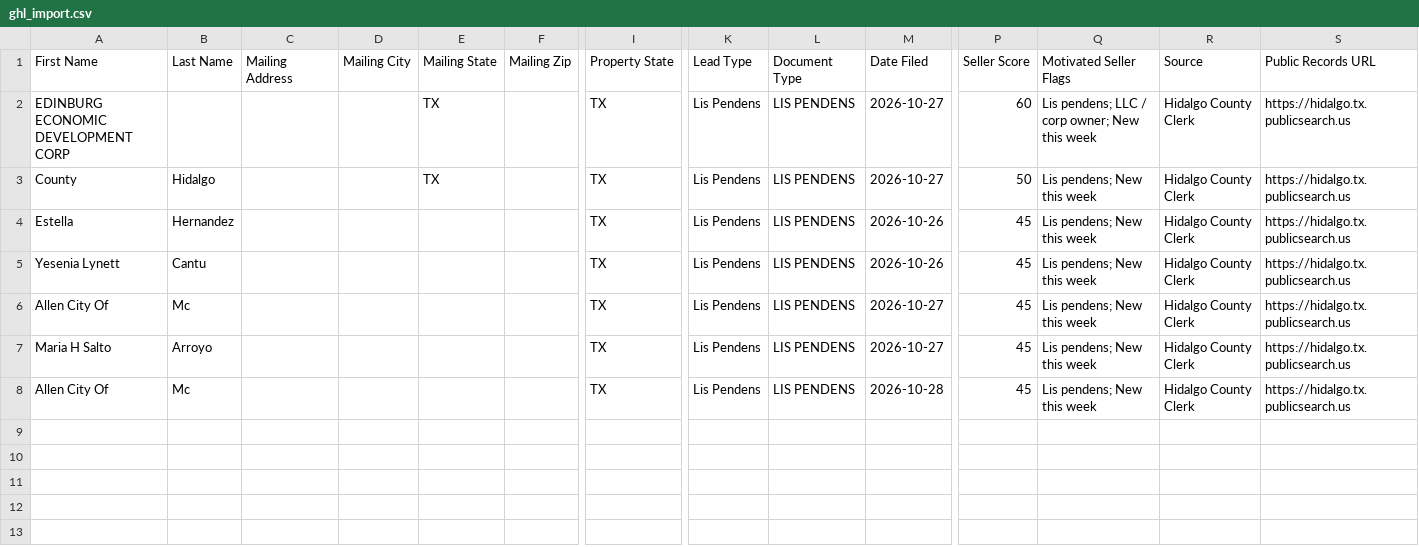
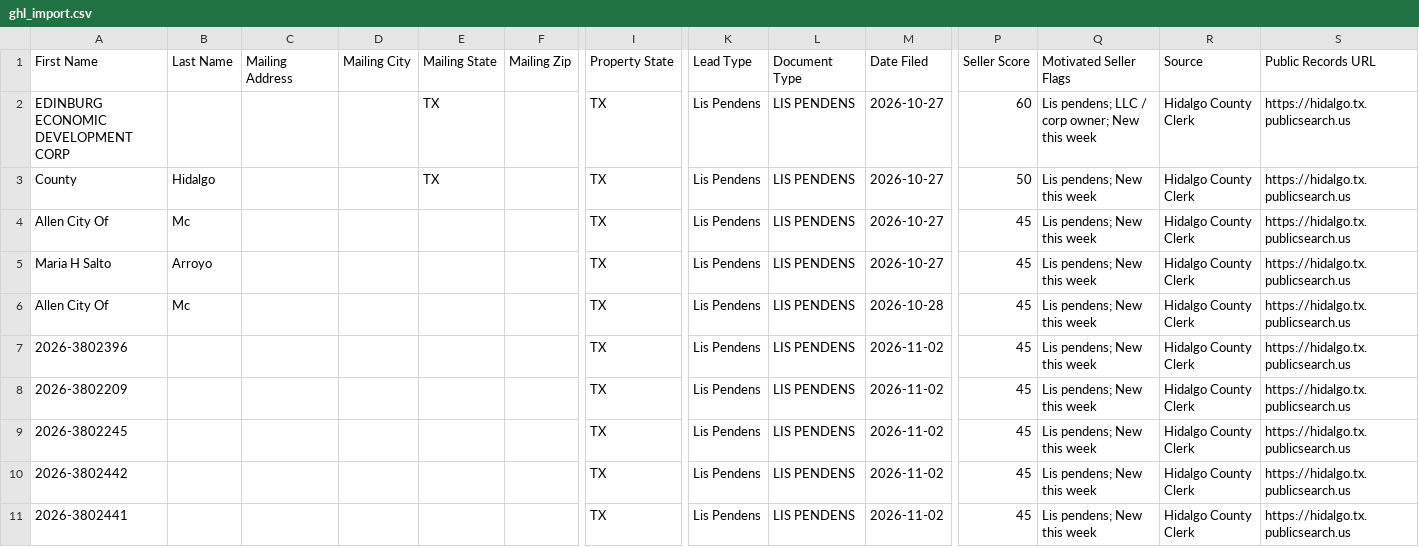
Before and after one commit to martinherrerajr33-source/Hidalgo-leads, a CSV file: data/ghl_import.csv, drawn as a sheet; only a part is shown, gaps mark what is left out; removed rows and columns are numbered as before the commit, all else as after; rows hold the shown columns only; the diff names each change by its address in the sheet, - before the commit and + after, or states it on an @@ line.

```diff
--- a/data/ghl_import.csv
+++ b/data/ghl_import.csv
-row 4: Estella | Hernandez |  |  |  |  | TX | Lis Pendens | LIS PENDENS | 2026-10-26 | 45 | Lis pendens; New this week | Hidalgo County Clerk | https://hidalgo.tx.publicsearch.us
-row 5: Yesenia Lynett | Cantu |  |  |  |  | TX | Lis Pendens | LIS PENDENS | 2026-10-26 | 45 | Lis pendens; New this week | Hidalgo County Clerk | https://hidalgo.tx.publicsearch.us
+row 7: 2026-3802396 |  |  |  |  |  | TX | Lis Pendens | LIS PENDENS | 2026-11-02 | 45 | Lis pendens; New this week | Hidalgo County Clerk | https://hidalgo.tx.publicsearch.us
+row 8: 2026-3802209 |  |  |  |  |  | TX | Lis Pendens | LIS PENDENS | 2026-11-02 | 45 | Lis pendens; New this week | Hidalgo County Clerk | https://hidalgo.tx.publicsearch.us
+row 9: 2026-3802245 |  |  |  |  |  | TX | Lis Pendens | LIS PENDENS | 2026-11-02 | 45 | Lis pendens; New this week | Hidalgo County Clerk | https://hidalgo.tx.publicsearch.us
+row 10: 2026-3802442 |  |  |  |  |  | TX | Lis Pendens | LIS PENDENS | 2026-11-02 | 45 | Lis pendens; New this week | Hidalgo County Clerk | https://hidalgo.tx.publicsearch.us
+row 11: 2026-3802441 |  |  |  |  |  | TX | Lis Pendens | LIS PENDENS | 2026-11-02 | 45 | Lis pendens; New this week | Hidalgo County Clerk | https://hidalgo.tx.publicsearch.us
```
Also changed, not shown: 2 other files.
